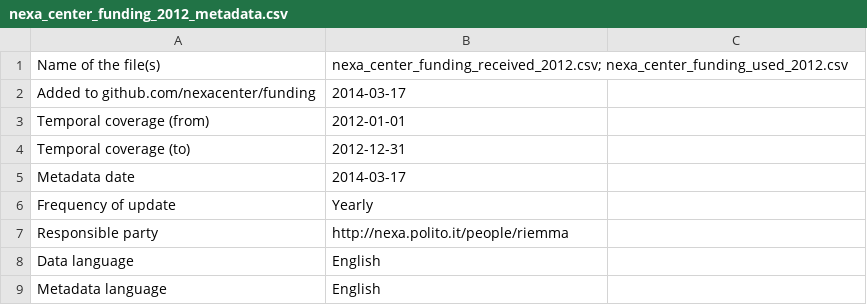
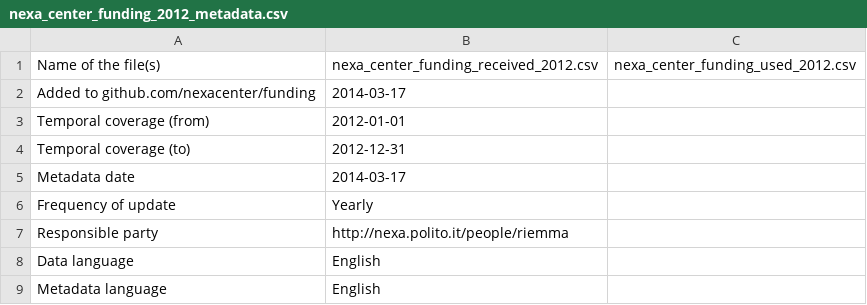
Before and after one commit to nexacenter/funding, a CSV file: 2012/nexa_center_funding_2012_metadata.csv, drawn as a sheet; the diff names each change by its address in the sheet, - before the commit and + after, or states it on an @@ line.

```diff
--- a/2012/nexa_center_funding_2012_metadata.csv
+++ b/2012/nexa_center_funding_2012_metadata.csv
-B1: nexa_center_funding_received_2012.csv; nexa_center_funding_used_2012.csv
+B1: nexa_center_funding_received_2012.csv
-C1: (empty)
+C1: nexa_center_funding_used_2012.csv
```
Also changed, not shown: 2012/nexa_center_funding_used_2012.csv, 2013/nexa_center_funding_2013_metadata.csv, 2 other files.
